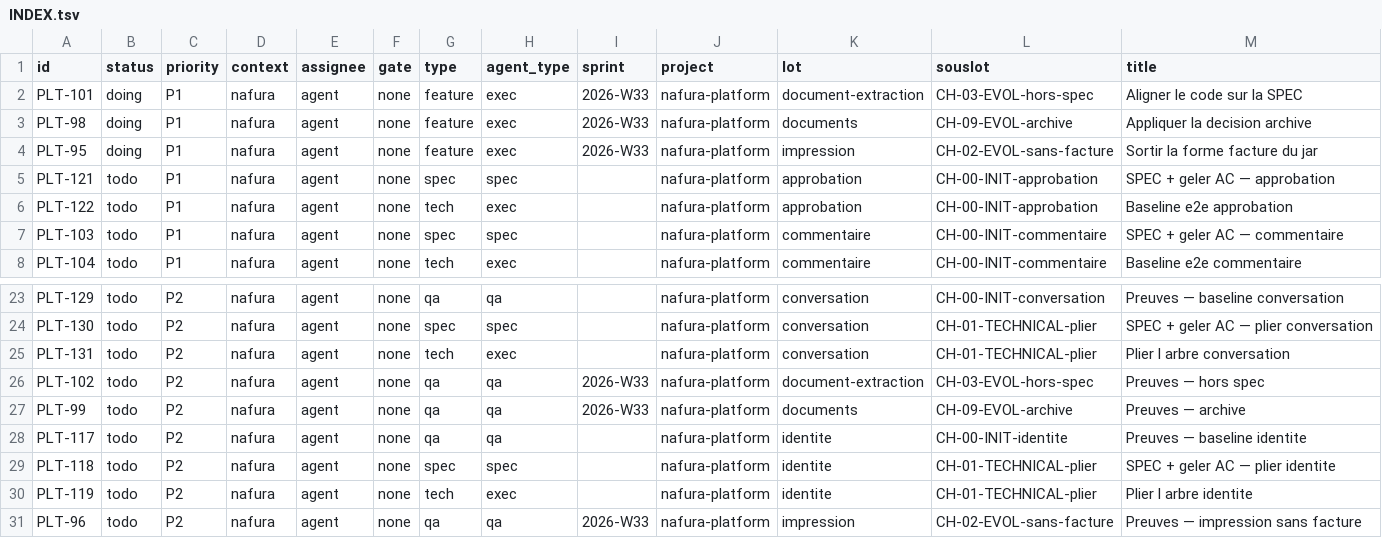
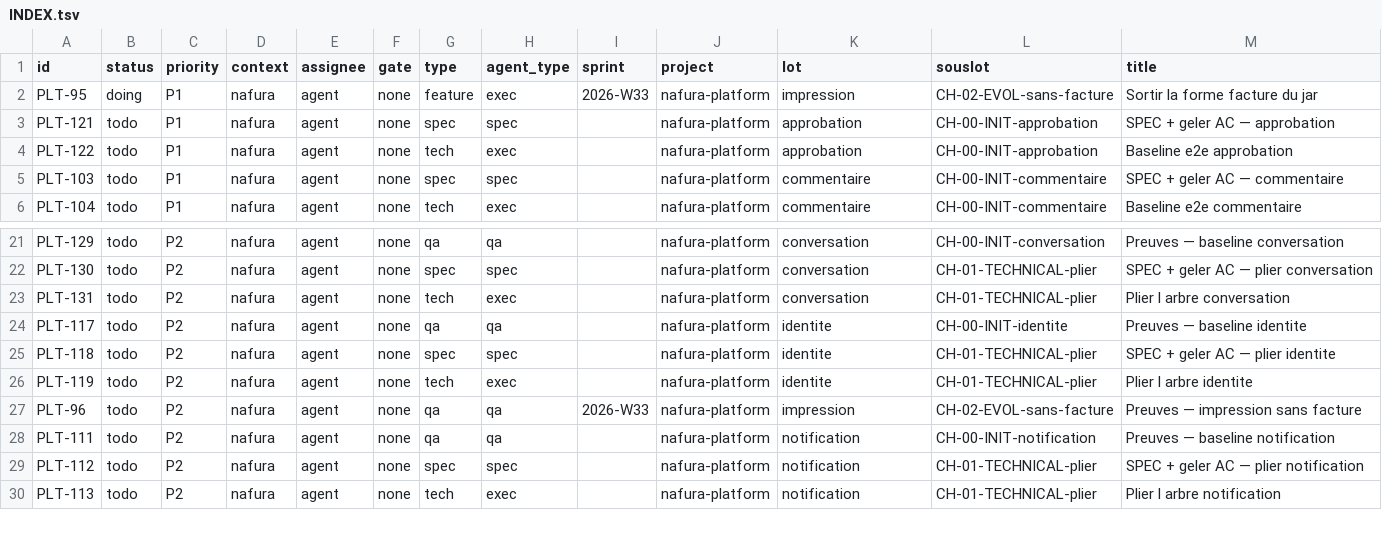
Before and after one commit to yassrun/nafuralabs, a TSV file: raster/INDEX.tsv, drawn as a sheet; only a part is shown, gaps mark what is left out; the shorter side is filled out with more unchanged rows.

```diff
--- a/raster/INDEX.tsv
+++ b/raster/INDEX.tsv
@@ -1,4 +1,2 @@
 id	status	priority	context	assignee	gate	type	agent_type	sprint	project	lot	souslot	title
-PLT-101	doing	P1	nafura	agent	none	feature	exec	2026-W33	nafura-platform	document-extraction	CH-03-EVOL-hors-spec	Aligner le code sur la SPEC
-PLT-98	doing	P1	nafura	agent	none	feature	exec	2026-W33	nafura-platform	documents	CH-09-EVOL-archive	Appliquer la decision archive
 PLT-95	doing	P1	nafura	agent	none	feature	exec	2026-W33	nafura-platform	impression	CH-02-EVOL-sans-facture	Sortir la forme facture du jar
@@ -25,4 +23,2 @@ PLT-130	todo	P2	nafura	agent	none	spec	spec		nafura-platform	conversation	CH-01-
 PLT-131	todo	P2	nafura	agent	none	tech	exec		nafura-platform	conversation	CH-01-TECHNICAL-plier	Plier l arbre conversation
-PLT-102	todo	P2	nafura	agent	none	qa	qa	2026-W33	nafura-platform	document-extraction	CH-03-EVOL-hors-spec	Preuves — hors spec
-PLT-99	todo	P2	nafura	agent	none	qa	qa	2026-W33	nafura-platform	documents	CH-09-EVOL-archive	Preuves — archive
 PLT-117	todo	P2	nafura	agent	none	qa	qa		nafura-platform	identite	CH-00-INIT-identite	Preuves — baseline identite
```
Also changed, not shown: 53 other files.
